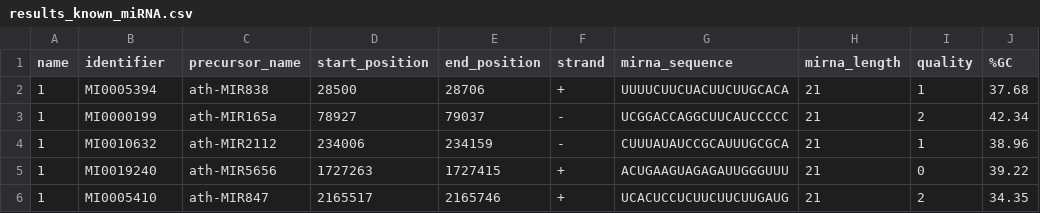
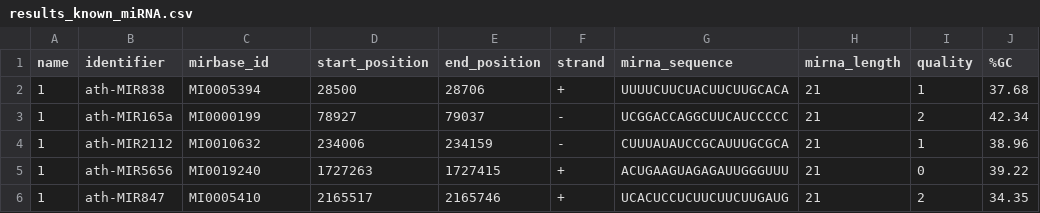
Before and after one commit to miRkwood-RNA/miRkwood, a CSV file: cgi-bin/t/functional/expected/fullpipeline-bed/results/known_miRNA/results_known_miRNA.csv, drawn as a sheet; only a part is shown; the diff names each change by its address in the sheet, - before the commit and + after, or states it on an @@ line.

```diff
--- a/cgi-bin/t/functional/expected/fullpipeline-bed/results/known_miRNA/results_known_miRNA.csv
+++ b/cgi-bin/t/functional/expected/fullpipeline-bed/results/known_miRNA/results_known_miRNA.csv
-C1: precursor_name
+C1: mirbase_id
-B2 (identifier): MI0005394
+B2 (identifier): ath-MIR838
-C2 (mirbase_id): ath-MIR838
+C2 (mirbase_id): MI0005394
-B3 (identifier): MI0000199
+B3 (identifier): ath-MIR165a
-C3 (mirbase_id): ath-MIR165a
+C3 (mirbase_id): MI0000199
-B4 (identifier): MI0010632
+B4 (identifier): ath-MIR2112
-C4 (mirbase_id): ath-MIR2112
+C4 (mirbase_id): MI0010632
-B5 (identifier): MI0019240
+B5 (identifier): ath-MIR5656
-C5 (mirbase_id): ath-MIR5656
+C5 (mirbase_id): MI0019240
-B6 (identifier): MI0005410
+B6 (identifier): ath-MIR847
-C6 (mirbase_id): ath-MIR847
+C6 (mirbase_id): MI0005410
```
Also changed, not shown: cgi-bin/t/functional/expected/fullpipeline-bed/results/novel_miRNA/results_novel_miRNA.csv, 26 other files.
